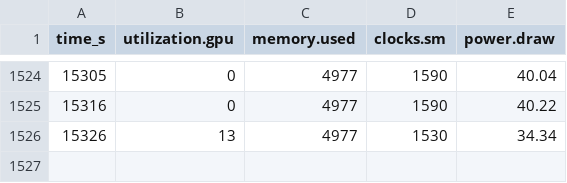
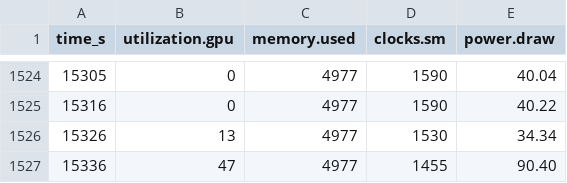
Before and after one commit to Yasir-Zafar/chexpert-uncertainty-policies, a CSV file: runs/u_multiclass_s43/gpu_trace.csv, drawn as a sheet; only a part is shown, gaps mark what is left out; the diff names each change by its address in the sheet, - before the commit and + after, or states it on an @@ line.

Commit message:
u_multiclass_s43: trained

```diff
--- a/runs/u_multiclass_s43/gpu_trace.csv
+++ b/runs/u_multiclass_s43/gpu_trace.csv
+row 1527: 15336 | 47 | 4977 | 1455 | 90.40
```
Also changed, not shown: 2 other files.
